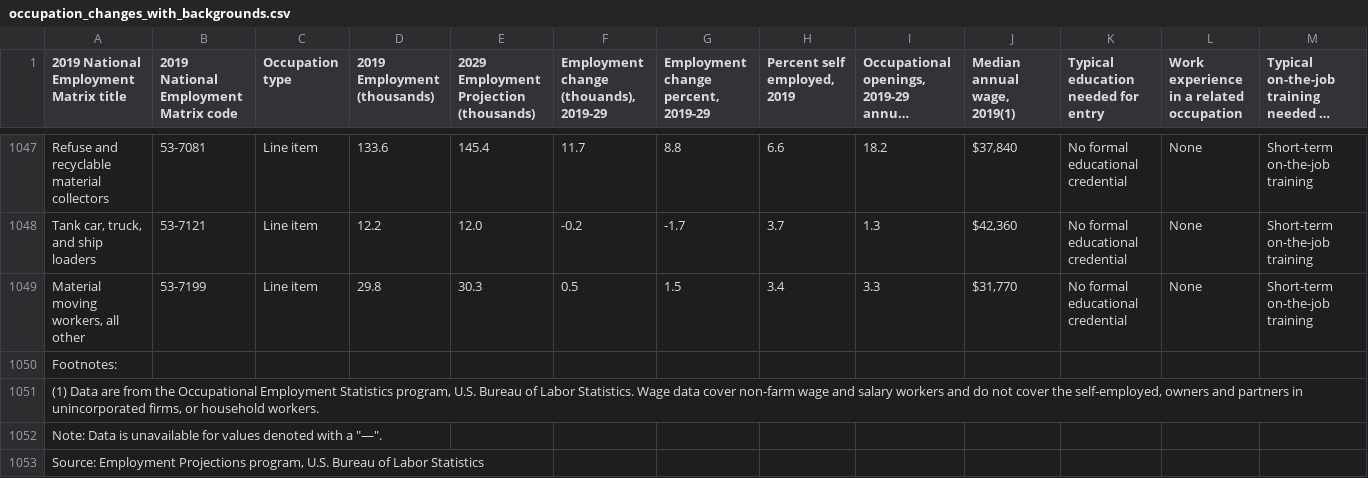
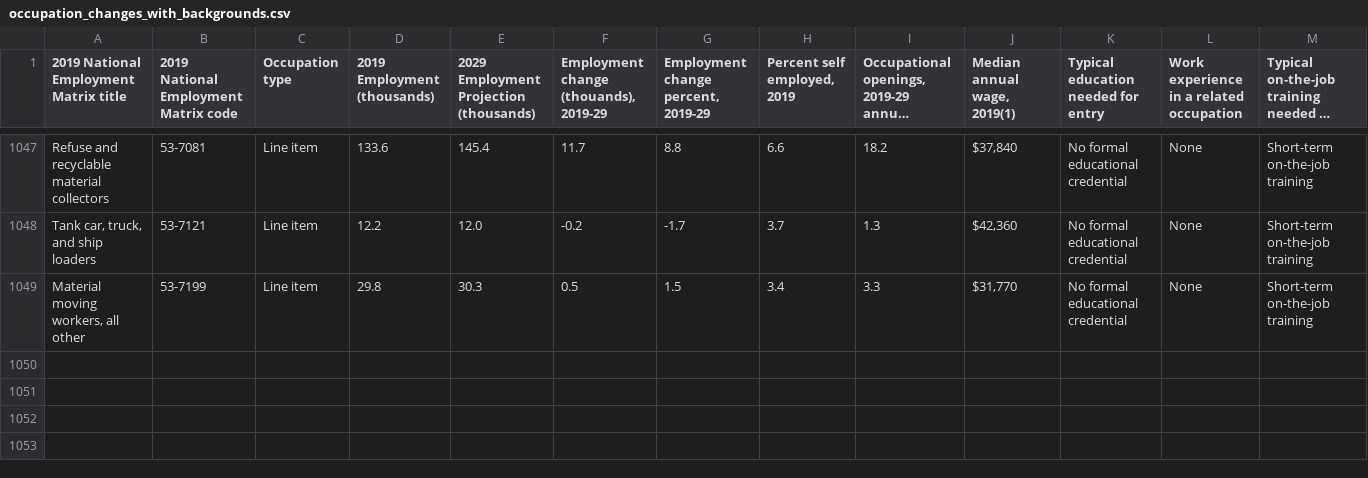
Before and after one commit to dylanpavelko/dylanpavelko.github.io, a CSV file: learning_to_earning/data/occupation_changes_with_backgrounds.csv, drawn as a sheet; only a part is shown, gaps mark what is left out; long unchanged cells end in …; ↵ is a line break in a cell; the diff names each change by its address in the sheet, - before the commit and + after, or states it on an @@ line.

```diff
--- a/learning_to_earning/data/occupation_changes_with_backgrounds.csv
+++ b/learning_to_earning/data/occupation_changes_with_backgrounds.csv
-C1: Occupation ↵ type
+C1: Occupation type
-row 1050: Footnotes:
-row 1051: (1) Data are from the Occupational Employment Statistics program, U.S. Bureau of Labor Statistics. Wage data cover non-farm wage and salary workers and do not cover the self-employed, owners and partners in unincorporated firms, or household workers.
-row 1052: Note: Data is unavailable for values denoted with a "—".
-row 1053: Source: Employment Projections program, U.S. Bureau of Labor Statistics
```
Also changed, not shown: 2 other files.
